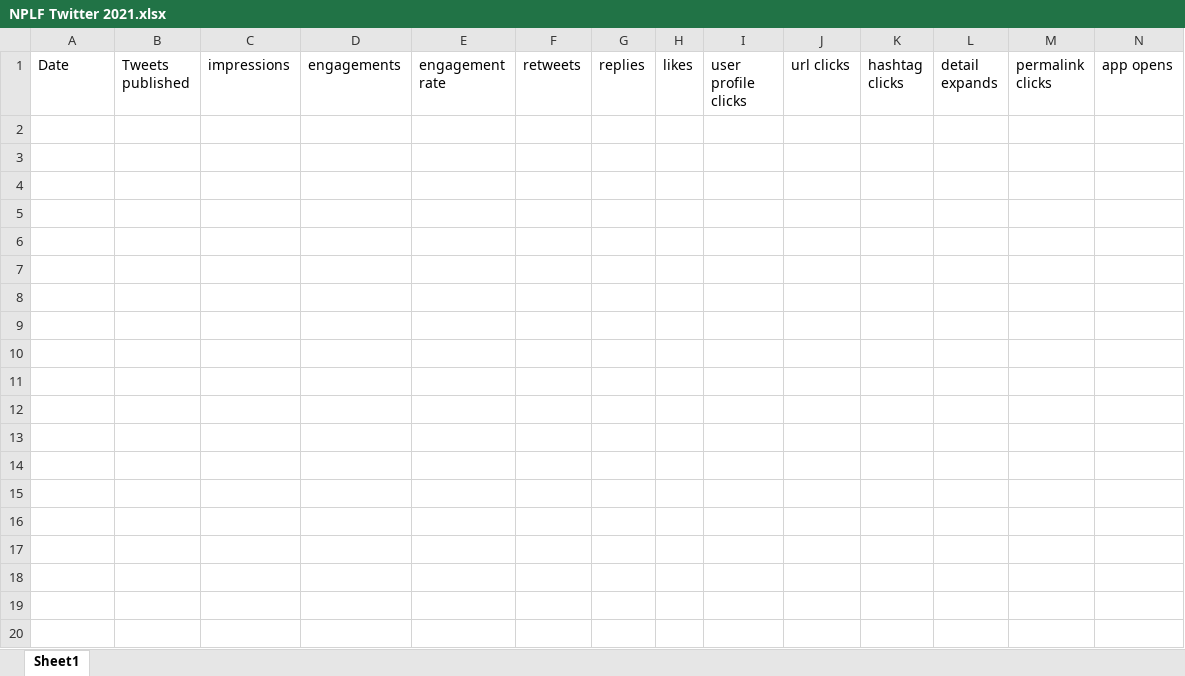
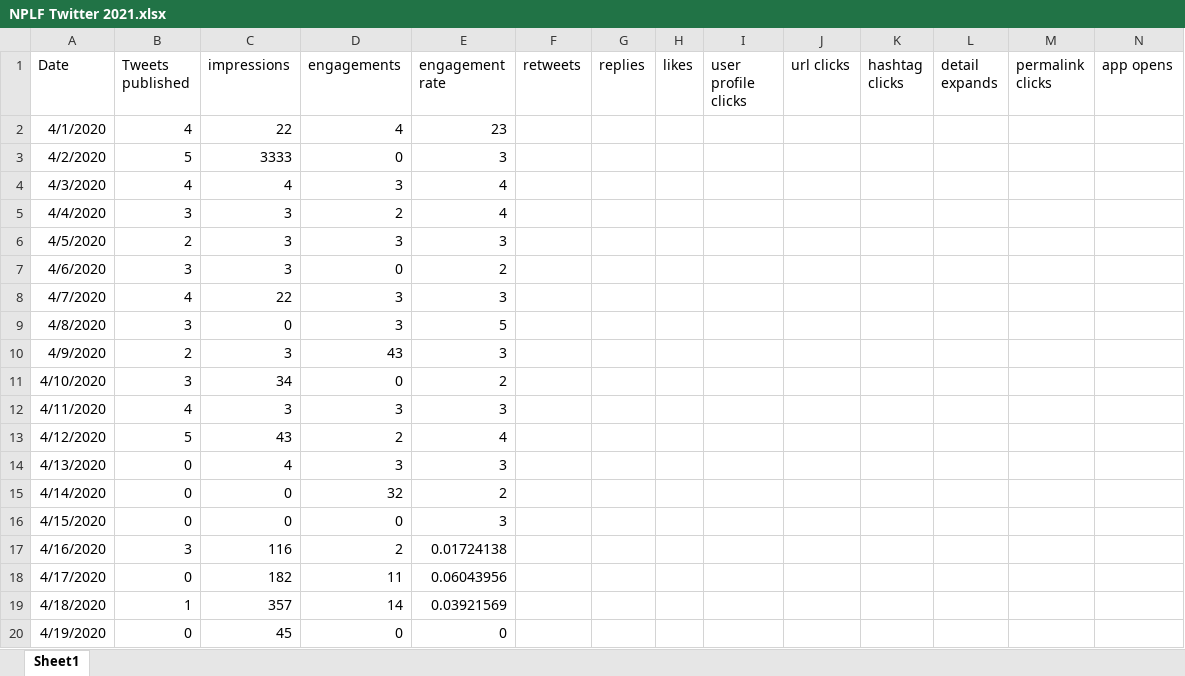
Before and after one commit to sarah-avila/NPLF-Dashboard, an Excel workbook: NPLF Twitter 2021.xlsx, sheet Sheet1, drawn as a sheet; only a part is shown; values as stored, in another font and other column widths than the file's, no borders; rows hold the shown columns only; the diff covers the shown part only; the diff names each change by its address in the sheet, - before the commit and + after, or states it on an @@ line.

```diff
--- a/NPLF Twitter 2021.xlsx (sheet Sheet1)
+++ b/NPLF Twitter 2021.xlsx (sheet Sheet1)
+row 2: 4/1/2020 | 4 | 22 | 4 | 23
+row 3: 4/2/2020 | 5 | 3333 | 0 | 3
+row 4: 4/3/2020 | 4 | 4 | 3 | 4
+row 5: 4/4/2020 | 3 | 3 | 2 | 4
+row 6: 4/5/2020 | 2 | 3 | 3 | 3
+row 7: 4/6/2020 | 3 | 3 | 0 | 2
+row 8: 4/7/2020 | 4 | 22 | 3 | 3
+row 9: 4/8/2020 | 3 | 0 | 3 | 5
+row 10: 4/9/2020 | 2 | 3 | 43 | 3
+row 11: 4/10/2020 | 3 | 34 | 0 | 2
+row 12: 4/11/2020 | 4 | 3 | 3 | 3
+row 13: 4/12/2020 | 5 | 43 | 2 | 4
+row 14: 4/13/2020 | 0 | 4 | 3 | 3
+row 15: 4/14/2020 | 0 | 0 | 32 | 2
+row 16: 4/15/2020 | 0 | 0 | 0 | 3
+row 17: 4/16/2020 | 3 | 116 | 2 | 0.01724138
+row 18: 4/17/2020 | 0 | 182 | 11 | 0.06043956
+row 19: 4/18/2020 | 1 | 357 | 14 | 0.03921569
+row 20: 4/19/2020 | 0 | 45 | 0 | 0
```
Also changed, not shown: 13 added rows elsewhere in this sheet, 7 other files.
